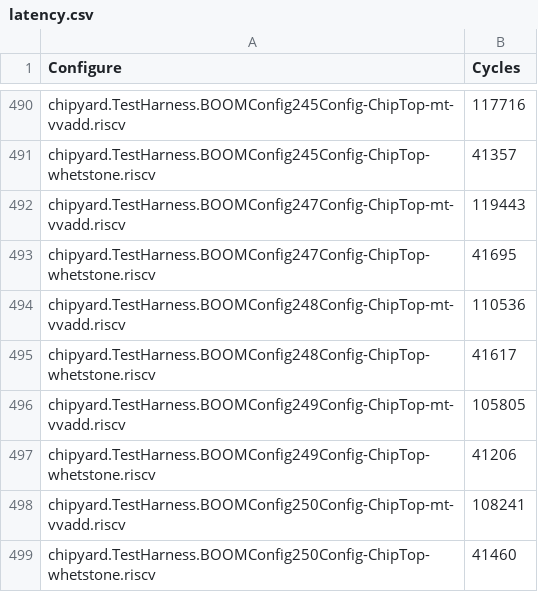
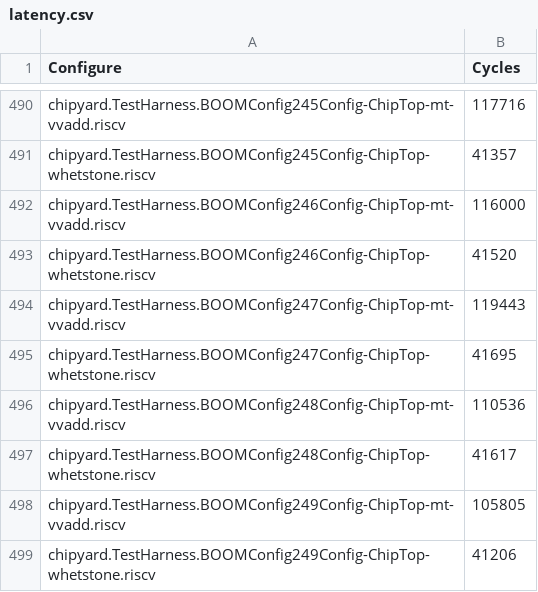
Before and after one commit to baichen318/rl-explorer, a CSV file: data/dataset-random/latency.csv, drawn as a sheet; only a part is shown, gaps mark what is left out; the shorter side is filled out with more unchanged rows; the diff names each change by its address in the sheet, - before the commit and + after, or states it on an @@ line.

```diff
--- a/data/dataset-random/latency.csv
+++ b/data/dataset-random/latency.csv
+row 492: chipyard.TestHarness.BOOMConfig246Config-ChipTop-mt-vvadd.riscv | 116000
+row 493: chipyard.TestHarness.BOOMConfig246Config-ChipTop-whetstone.riscv | 41520
```
Also changed, not shown: data/dataset-baseline/dataset.csv, data/dataset-random/area.csv, 53 other files.
